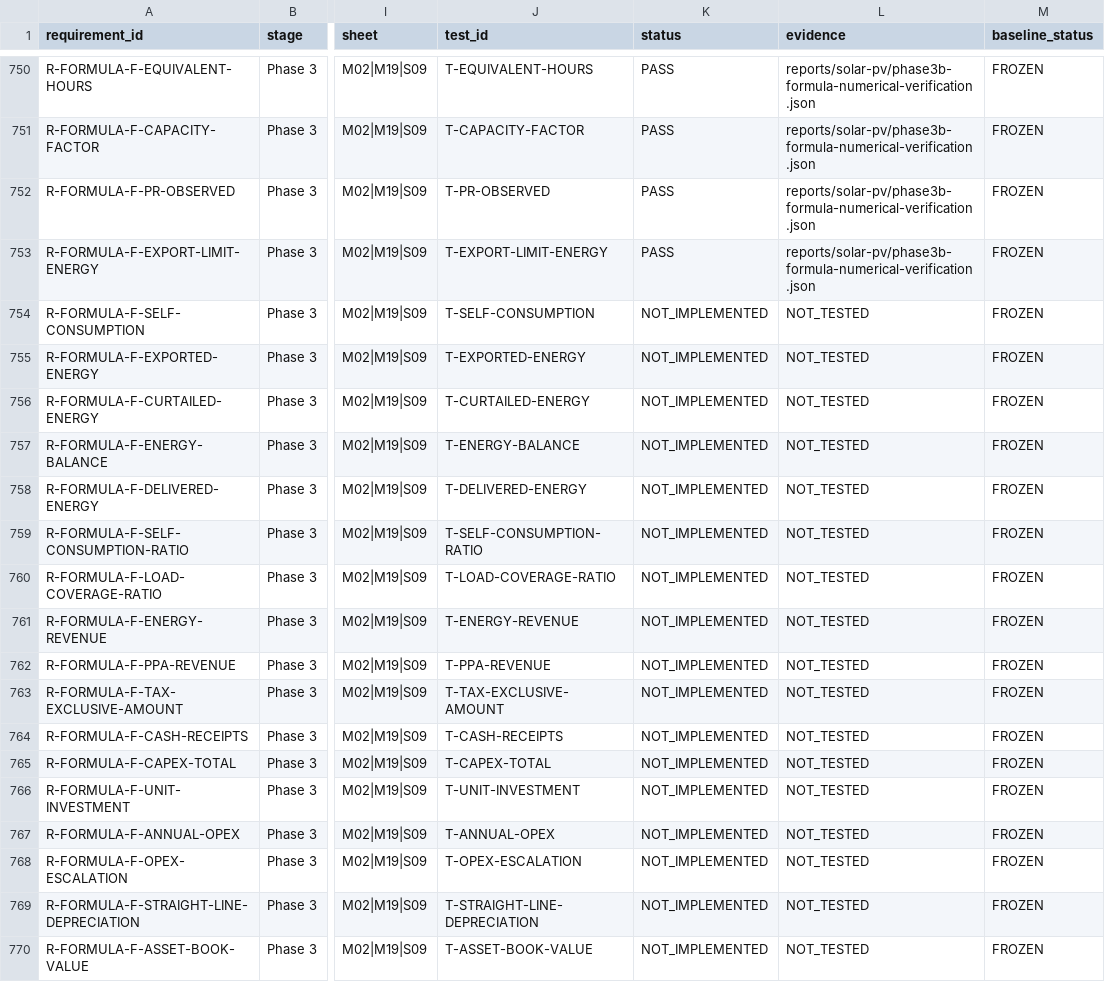
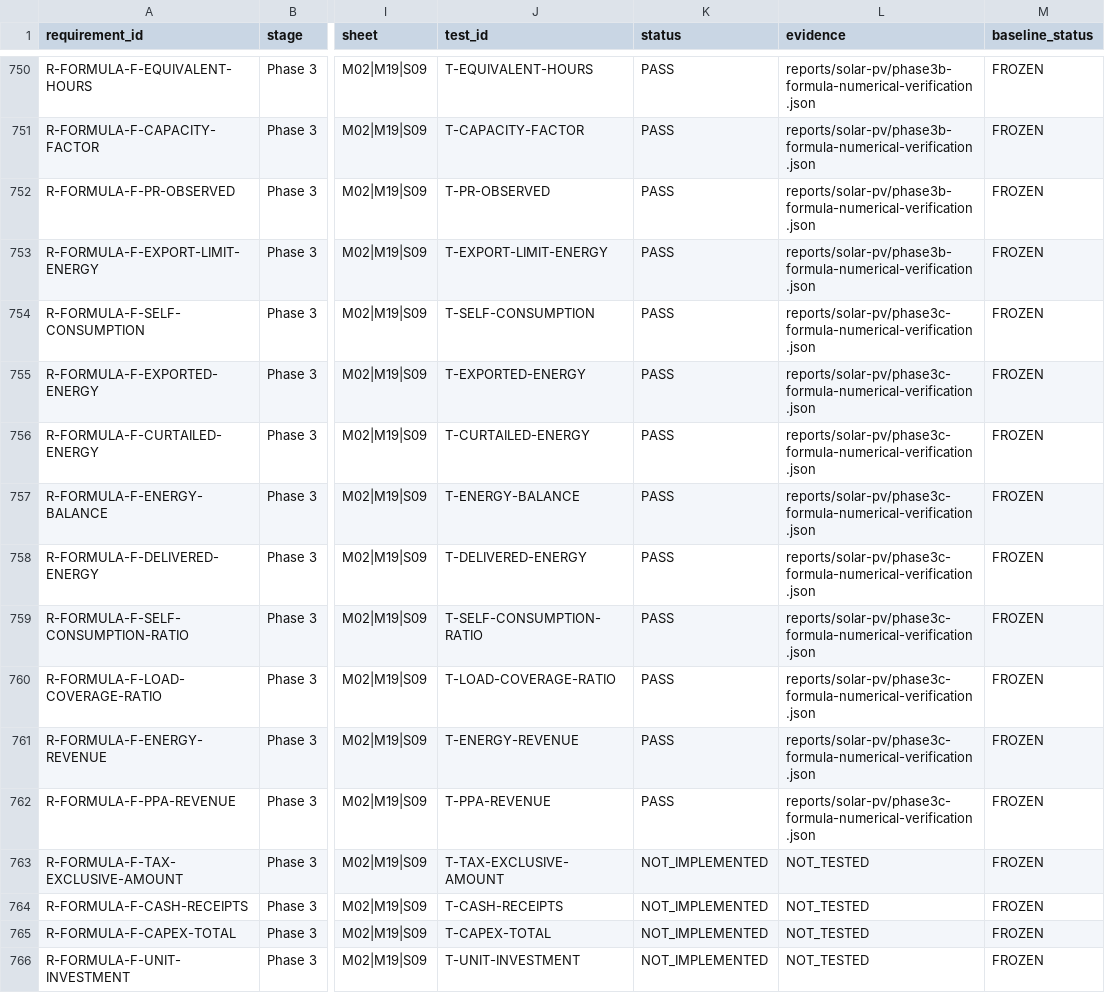
Before and after one commit to DABIN-HUB/wangbin-workbuddy, a CSV file: docs/solar-pv/08-requirement-traceability.csv, drawn as a sheet; only a part is shown, gaps mark what is left out; the shorter side is filled out with more unchanged rows; the diff names each change by its address in the sheet, - before the commit and + after, or states it on an @@ line.

Commit message:
feat: complete phase3c consumption and settlement

```diff
--- a/docs/solar-pv/08-requirement-traceability.csv
+++ b/docs/solar-pv/08-requirement-traceability.csv
-K754:K762 (status): NOT_IMPLEMENTED
+K754:K762 (status): PASS
-L754:L762 (evidence): NOT_TESTED
+L754:L762 (evidence): reports/solar-pv/phase3c-formula-numerical-verification.json
```
Also changed, not shown: 29 other files.
